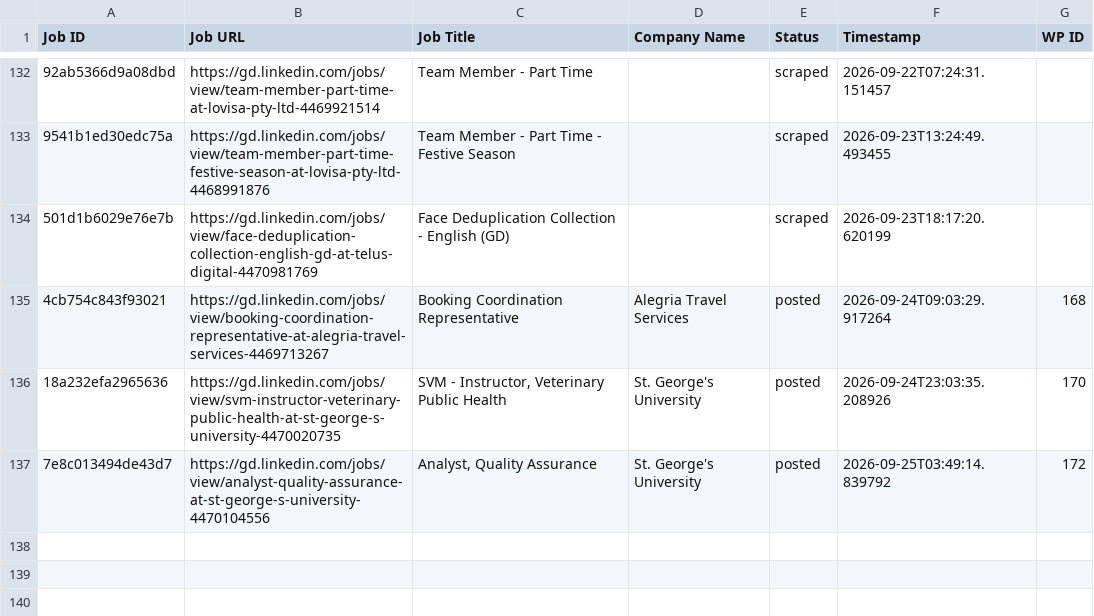
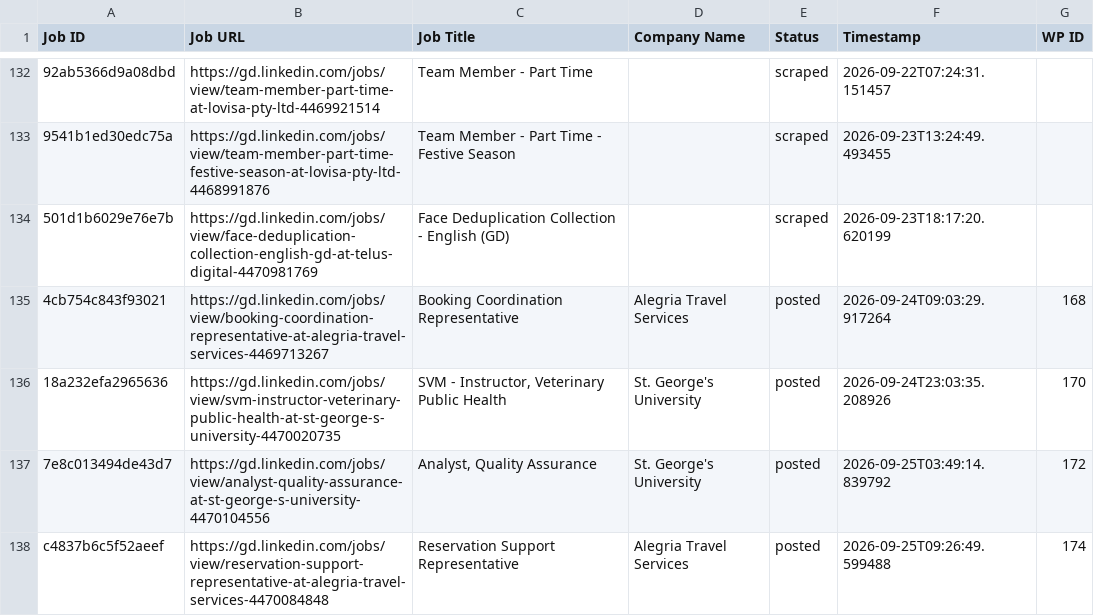
Before and after one commit to innovationinc2000/gd, a CSV file: processed_jobs.csv, drawn as a sheet; only a part is shown, gaps mark what is left out; the diff names each change by its address in the sheet, - before the commit and + after, or states it on an @@ line.

```diff
--- a/processed_jobs.csv
+++ b/processed_jobs.csv
+row 138: c4837b6c5f52aeef | https://gd.linkedin.com/jobs/view/reservation-support-representative-at-alegria-travel-services-4470084848 | Reservation Support Representative | Alegria Travel Services | posted | 2026-09-25T09:26:49.599488 | 174
```
